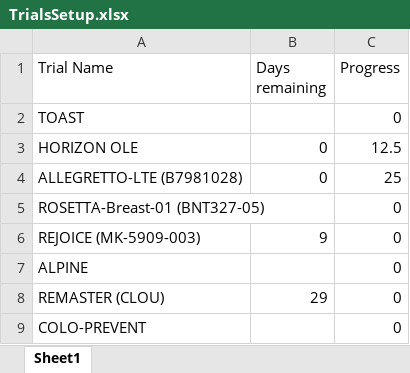
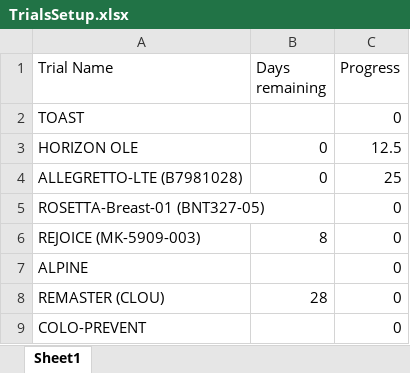
Before and after one commit to bellahomeschooljr-debug/clinicaltrials-portal, an Excel workbook: TrialsSetup.xlsx, sheet Sheet1, drawn as a sheet; values as stored, in another font and other column widths than the file's, no borders; table styles not drawn; the diff names each change by its address in the sheet, - before the commit and + after, or states it on an @@ line.

Commit message:
Update TrialsSetup 2026-02-11 12:00

```diff
--- a/TrialsSetup.xlsx (sheet Sheet1)
+++ b/TrialsSetup.xlsx (sheet Sheet1)
-B6 (Days remaining): 9
+B6 (Days remaining): 8
-B8 (Days remaining): 29
+B8 (Days remaining): 28
```
